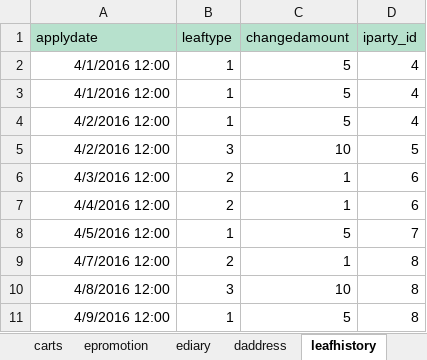
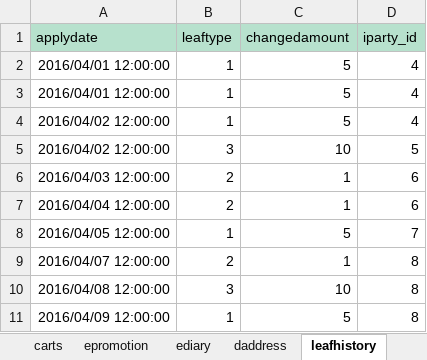
Before and after one commit to doomey/greenhero, an Excel workbook: uploads/excel/datatable.xlsx, sheet leafhistory, drawn as a sheet; values as stored, in another font and other column widths than the file's, no borders; the diff names each change by its address in the sheet, - before the commit and + after, or states it on an @@ line.

Commit message:
wdatetime 필드 수정

```diff
--- a/uploads/excel/datatable.xlsx (sheet leafhistory)
+++ b/uploads/excel/datatable.xlsx (sheet leafhistory)
-A2:A3 (applydate): 4/1/2016 12:00
+A2:A3 (applydate): 2016/04/01 12:00:00
-A4:A5 (applydate): 4/2/2016 12:00
+A4:A5 (applydate): 2016/04/02 12:00:00
-A6 (applydate): 4/3/2016 12:00
+A6 (applydate): 2016/04/03 12:00:00
-A7 (applydate): 4/4/2016 12:00
+A7 (applydate): 2016/04/04 12:00:00
-A8 (applydate): 4/5/2016 12:00
+A8 (applydate): 2016/04/05 12:00:00
-A9 (applydate): 4/7/2016 12:00
+A9 (applydate): 2016/04/07 12:00:00
-A10 (applydate): 4/8/2016 12:00
+A10 (applydate): 2016/04/08 12:00:00
-A11 (applydate): 4/9/2016 12:00
+A11 (applydate): 2016/04/09 12:00:00
```
Also changed, not shown: sheet orders.
